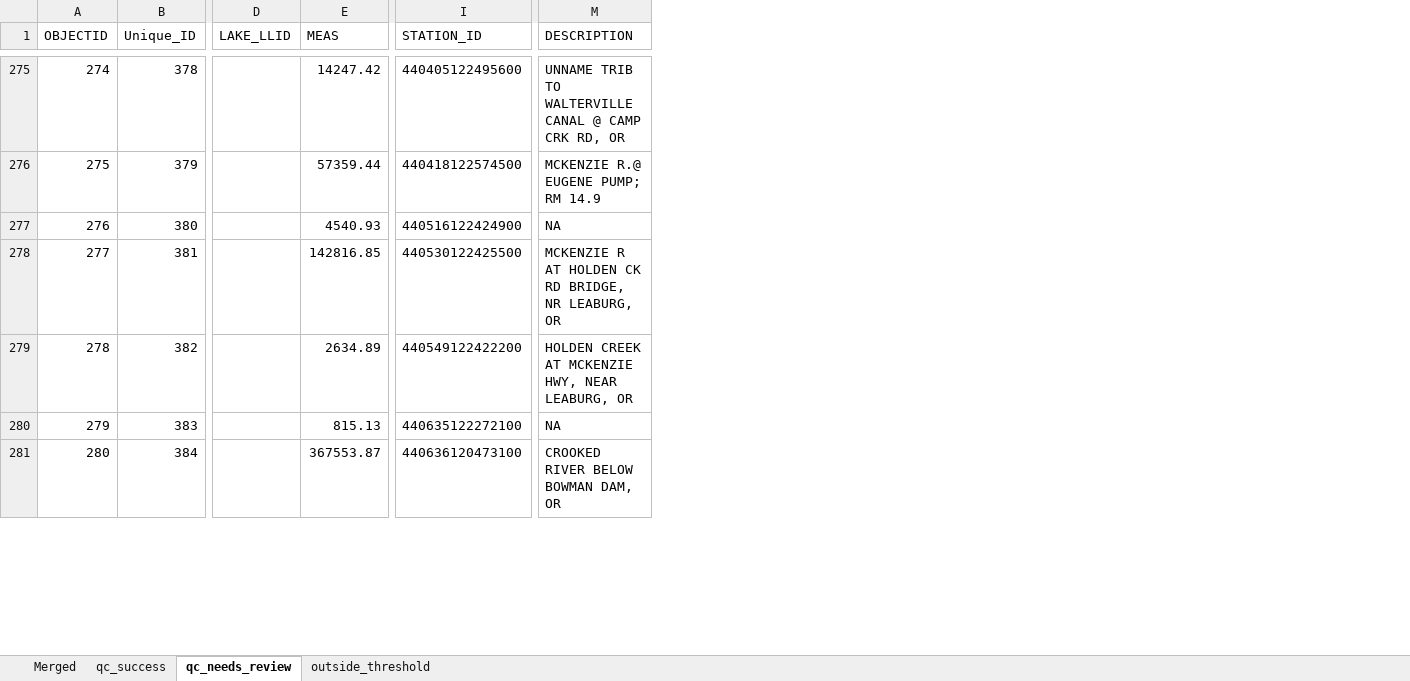
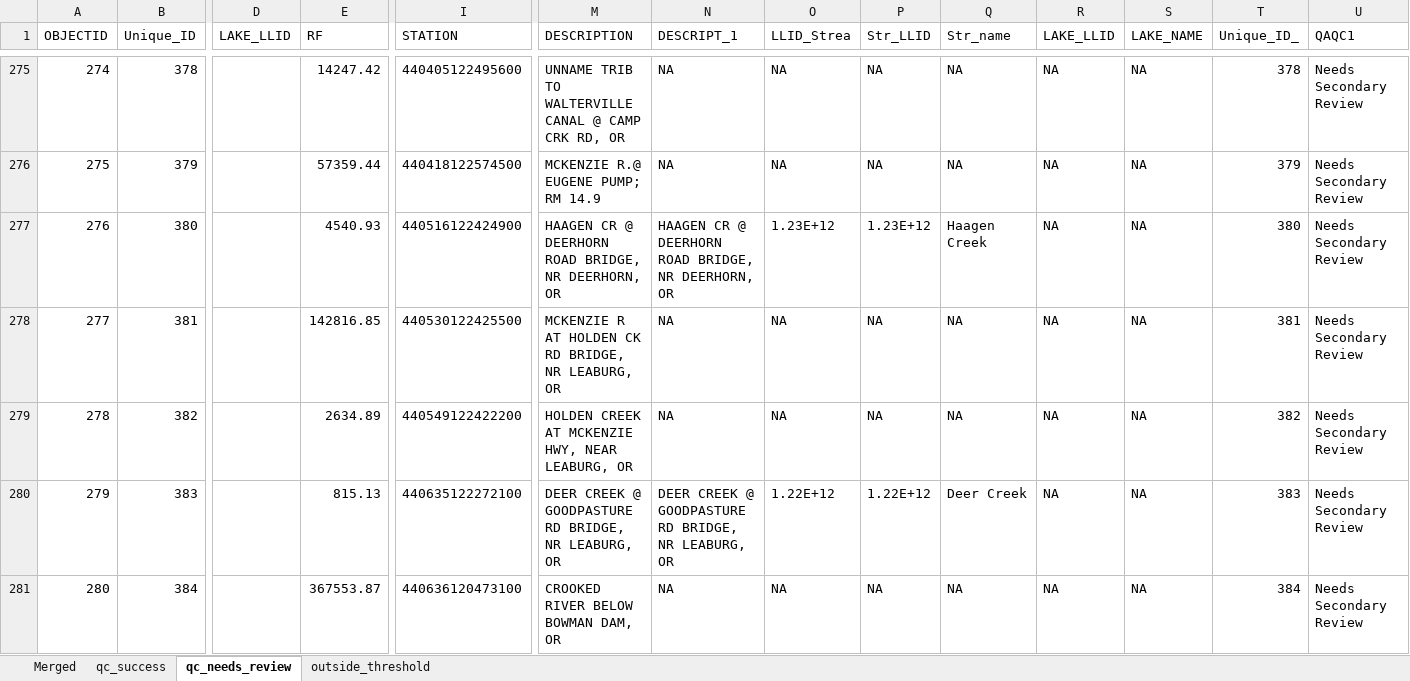
Before and after one commit to petertbryant/ToxicsRedo, an Excel workbook: StationsToLocate/FinalList/Master_List_of_Stations_Results_Tol12000_II.xlsx, sheet qc_needs_review, drawn as a sheet; only a part is shown, gaps mark what is left out; values as stored, in another font and other column widths than the file's, no borders; the diff covers the shown part only; the diff names each change by its address in the sheet, - before the commit and + after, or states it on an @@ line.

Commit message:
Updated script so fields more closely match stations2010.

```diff
--- a/StationsToLocate/FinalList/Master_List_of_Stations_Results_Tol12000_II.xlsx (sheet qc_needs_review)
+++ b/StationsToLocate/FinalList/Master_List_of_Stations_Results_Tol12000_II.xlsx (sheet qc_needs_review)
@@ column N (DESCRIPT_1) unhidden, rows 275-281: NA | NA | HAAGEN CR @ DEERHORN ROAD BRIDGE, NR DEERHORN, OR | NA | NA | DEER CREEK @ GOODPASTURE RD BRIDGE, NR LEABURG, OR | NA @@
@@ column O (LLID_Strea) unhidden, rows 275-281: NA | NA | 1.23E+12 | NA | NA | 1.22E+12 | NA @@
@@ column P (Str_LLID) unhidden, rows 275-281: NA | NA | 1.23E+12 | NA | NA | 1.22E+12 | NA @@
@@ column Q (Str_name) unhidden, rows 275-281: NA | NA | Haagen Creek | NA | NA | Deer Creek | NA @@
@@ column R (LAKE_LLID) unhidden, rows 275-281: all NA @@
@@ column S (LAKE_NAME) unhidden, rows 275-281: all NA @@
@@ column T (Unique_ID_) unhidden, rows 275-281: 378 | 379 | 380 | 381 | 382 | 383 | 384 @@
@@ column U (QAQC1) unhidden, rows 275-281: all Needs Secondary Review @@
-E1: MEAS
+E1: RF
-I1: STATION_ID
+I1: STATION
-M277 (DESCRIPTION): NA
+M277 (DESCRIPTION): HAAGEN CR @ DEERHORN ROAD BRIDGE, NR DEERHORN, OR
-M280 (DESCRIPTION): NA
+M280 (DESCRIPTION): DEER CREEK @ GOODPASTURE RD BRIDGE, NR LEABURG, OR
```
Also changed, not shown: 17 edited cells elsewhere in this sheet, sheet qc_success, sheet outside_threshold, hidden cells, 4 other files.
